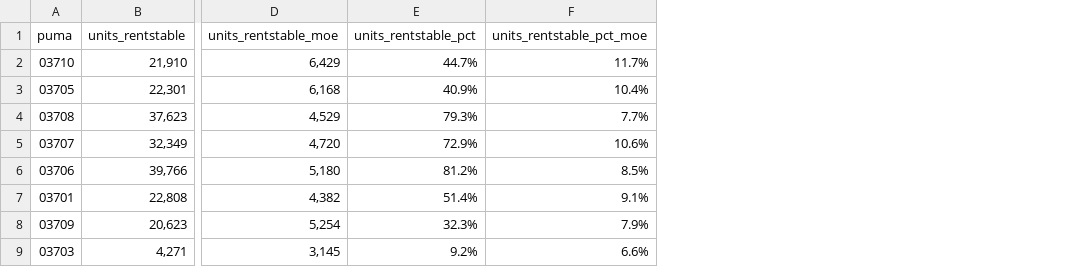
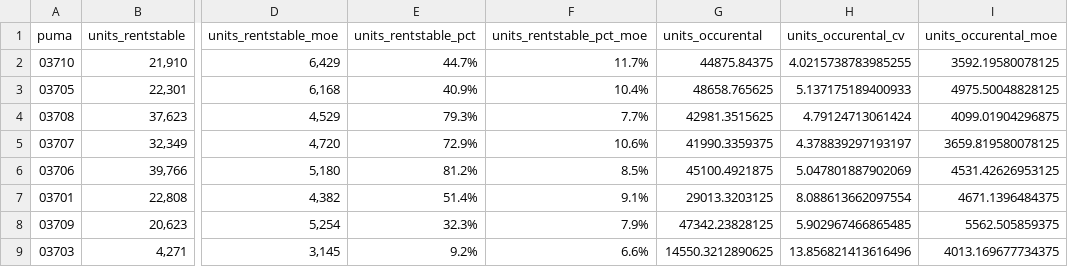
Before and after one commit to NYCPlanning/db-equitable-development-tool, a CSV file: internal_review/housing_security/puma/units_rentstable.csv, drawn as a sheet; only a part is shown, gaps mark what is left out; the diff names each change by its address in the sheet, - before the commit and + after, or states it on an @@ line.

Commit message:
refactor rent stablisation and reoutput the final results to internal review

```diff
--- a/internal_review/housing_security/puma/units_rentstable.csv
+++ b/internal_review/housing_security/puma/units_rentstable.csv
+column G (units_occurental), rows 2-9: 44875.84375 | 48658.765625 | 42981.3515625 | 41990.3359375 | 45100.4921875 | 29013.3203125 | 47342.23828125 | 14550.3212890625
+column H (units_occurental_cv), rows 2-9: 4.0215738783985255 | 5.137175189400933 | 4.79124713061424 | 4.378839297193197 | 5.047801887902069 | 8.088613662097554 | 5.902967466865485 | 13.856821413616496
+column I (units_occurental_moe), rows 2-9: 3592.19580078125 | 4975.50048828125 | 4099.01904296875 | 3659.819580078125 | 4531.42626953125 | 4671.1396484375 | 5562.505859375 | 4013.169677734375
```
Also changed, not shown: internal_review/housing_security/borough/units_rentstable.csv, internal_review/housing_security/borough/units_threemainteinance.csv, 4 other files.
